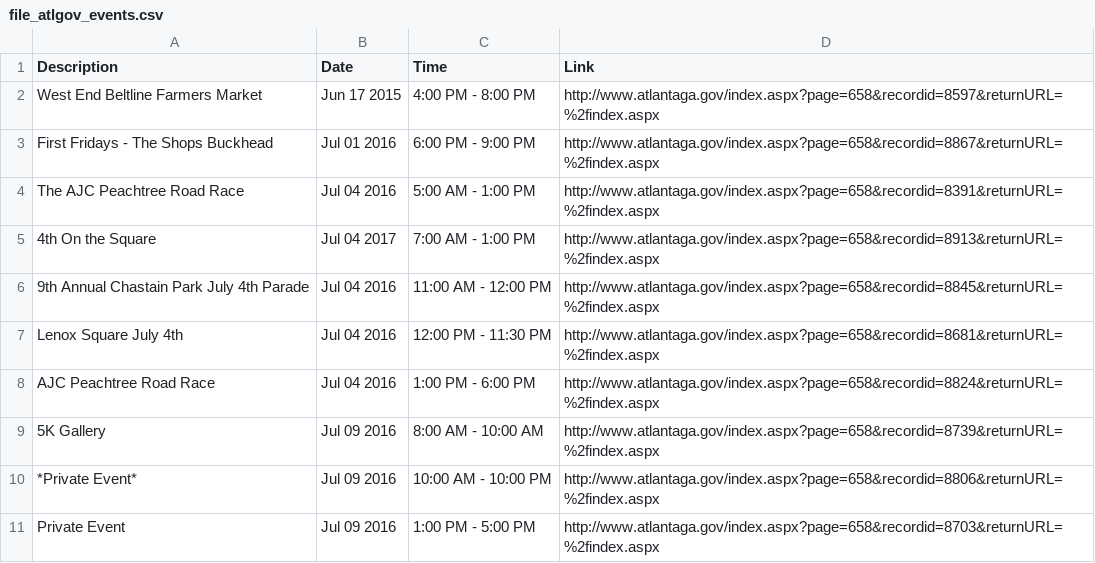
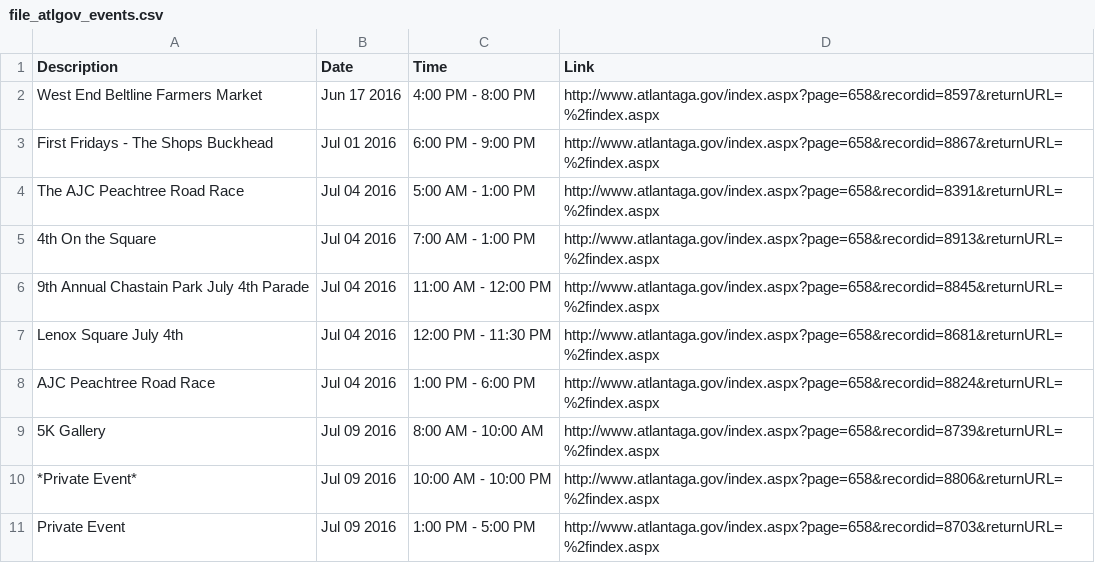
Before and after one commit to CivicTechAtlanta/atl-citygram-data, a CSV file: atlgov_events/file_atlgov_events.csv, drawn as a sheet.

Commit message:
deleted debugging code; re-ran test .csv with correct data

```diff
--- a/atlgov_events/file_atlgov_events.csv
+++ b/atlgov_events/file_atlgov_events.csv
@@ -1,6 +1,6 @@
 Description,Date,Time,Link
-West End Beltline Farmers Market,Jun 17 2015,4:00 PM - 8:00 PM,http://www.atlantaga.gov/index.aspx?page=658&recordid=8597&returnURL=%2findex.aspx
+West End Beltline Farmers Market,Jun 17 2016,4:00 PM - 8:00 PM,http://www.atlantaga.gov/index.aspx?page=658&recordid=8597&returnURL=%2findex.aspx
 First Fridays - The Shops Buckhead,Jul 01 2016,6:00 PM - 9:00 PM,http://www.atlantaga.gov/index.aspx?page=658&recordid=8867&returnURL=%2findex.aspx
 The AJC Peachtree Road Race,Jul 04 2016,5:00 AM - 1:00 PM,http://www.atlantaga.gov/index.aspx?page=658&recordid=8391&returnURL=%2findex.aspx
-4th On the Square,Jul 04 2017,7:00 AM - 1:00 PM,http://www.atlantaga.gov/index.aspx?page=658&recordid=8913&returnURL=%2findex.aspx
+4th On the Square,Jul 04 2016,7:00 AM - 1:00 PM,http://www.atlantaga.gov/index.aspx?page=658&recordid=8913&returnURL=%2findex.aspx
 9th Annual Chastain Park July 4th Parade,Jul 04 2016,11:00 AM - 12:00 PM,http://www.atlantaga.gov/index.aspx?page=658&recordid=8845&returnURL=%2findex.aspx
```
Also changed, not shown: 1 other file.
